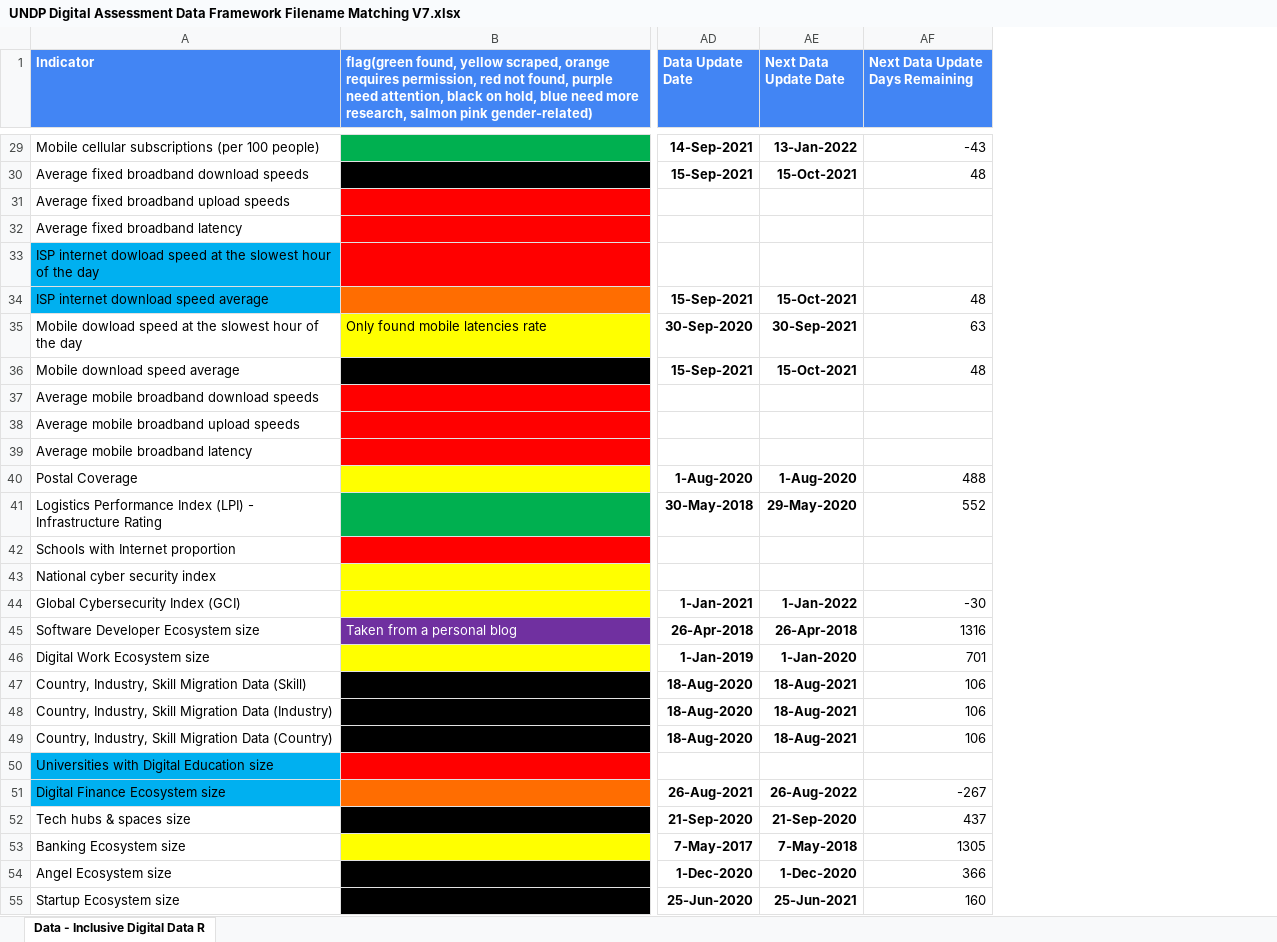
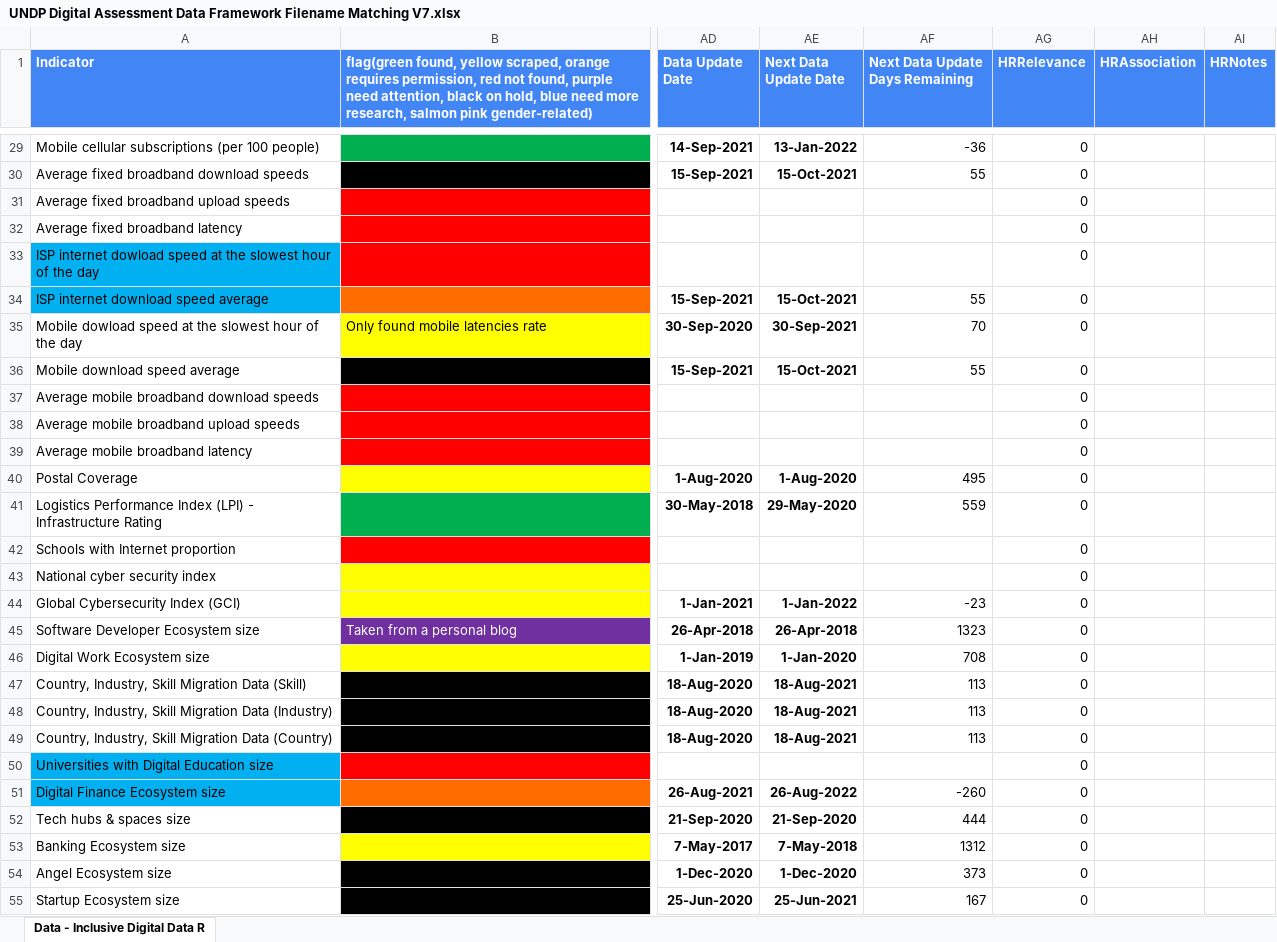
Before and after one commit to undp/digital-development-compass, an Excel workbook: UNDP Digital Assessment Data Framework Filename Matching V7.xlsx, sheet Data - Inclusive Digital Data R, drawn as a sheet; only a part is shown, gaps mark what is left out; values as stored, in another font and other column widths than the file's, no borders; charts and pictures and conditional formats not drawn; the diff covers the shown part only; the diff names each change by its address in the sheet, - before the commit and + after, or states it on an @@ line.

```diff
--- a/UNDP Digital Assessment Data Framework Filename Matching V7.xlsx (sheet Data - Inclusive Digital Data R)
+++ b/UNDP Digital Assessment Data Framework Filename Matching V7.xlsx (sheet Data - Inclusive Digital Data R)
+column AG (HRRelevance), rows 29-55: all 0
+column AH (HRAssociation), empty
+column AI (HRNotes), empty
-AF29 (Next Data Update Days Remaining): -43
+AF29 (Next Data Update Days Remaining): -36
-AF30 (Next Data Update Days Remaining): 48
+AF30 (Next Data Update Days Remaining): 55
-AF34 (Next Data Update Days Remaining): 48
+AF34 (Next Data Update Days Remaining): 55
-AF35 (Next Data Update Days Remaining): 63
+AF35 (Next Data Update Days Remaining): 70
-AF36 (Next Data Update Days Remaining): 48
+AF36 (Next Data Update Days Remaining): 55
-AF40 (Next Data Update Days Remaining): 488
+AF40 (Next Data Update Days Remaining): 495
-AF41 (Next Data Update Days Remaining): 552
+AF41 (Next Data Update Days Remaining): 559
-AF44 (Next Data Update Days Remaining): -30
+AF44 (Next Data Update Days Remaining): -23
-AF45 (Next Data Update Days Remaining): 1316
+AF45 (Next Data Update Days Remaining): 1323
-AF46 (Next Data Update Days Remaining): 701
+AF46 (Next Data Update Days Remaining): 708
-AF47:AF49 (Next Data Update Days Remaining): 106
+AF47:AF49 (Next Data Update Days Remaining): 113
-AF51 (Next Data Update Days Remaining): -267
+AF51 (Next Data Update Days Remaining): -260
-AF52 (Next Data Update Days Remaining): 437
+AF52 (Next Data Update Days Remaining): 444
-AF53 (Next Data Update Days Remaining): 1305
+AF53 (Next Data Update Days Remaining): 1312
-AF54 (Next Data Update Days Remaining): 366
+AF54 (Next Data Update Days Remaining): 373
-AF55 (Next Data Update Days Remaining): 160
+AF55 (Next Data Update Days Remaining): 167
```
Also changed, not shown: 116 edited cells elsewhere in this sheet.
